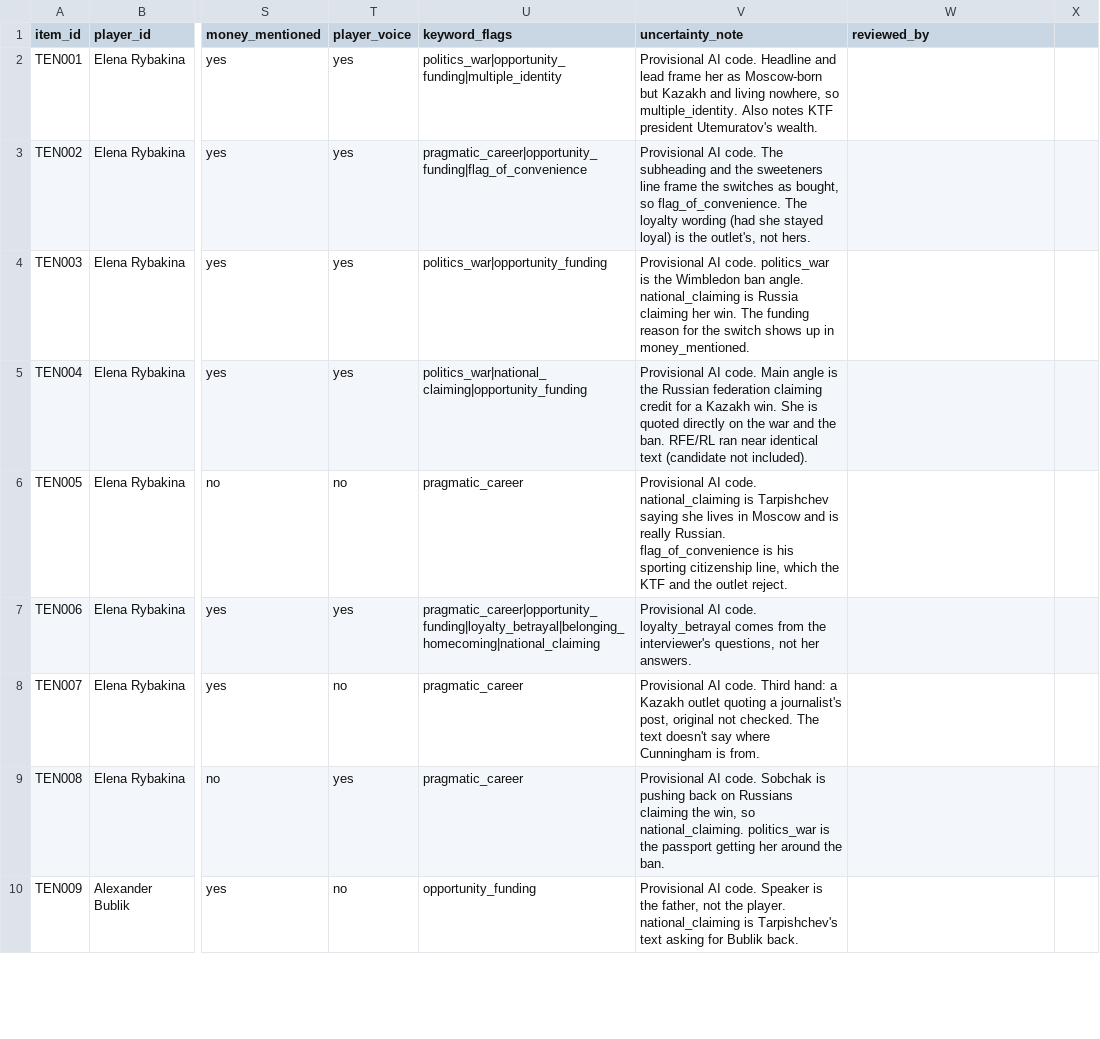
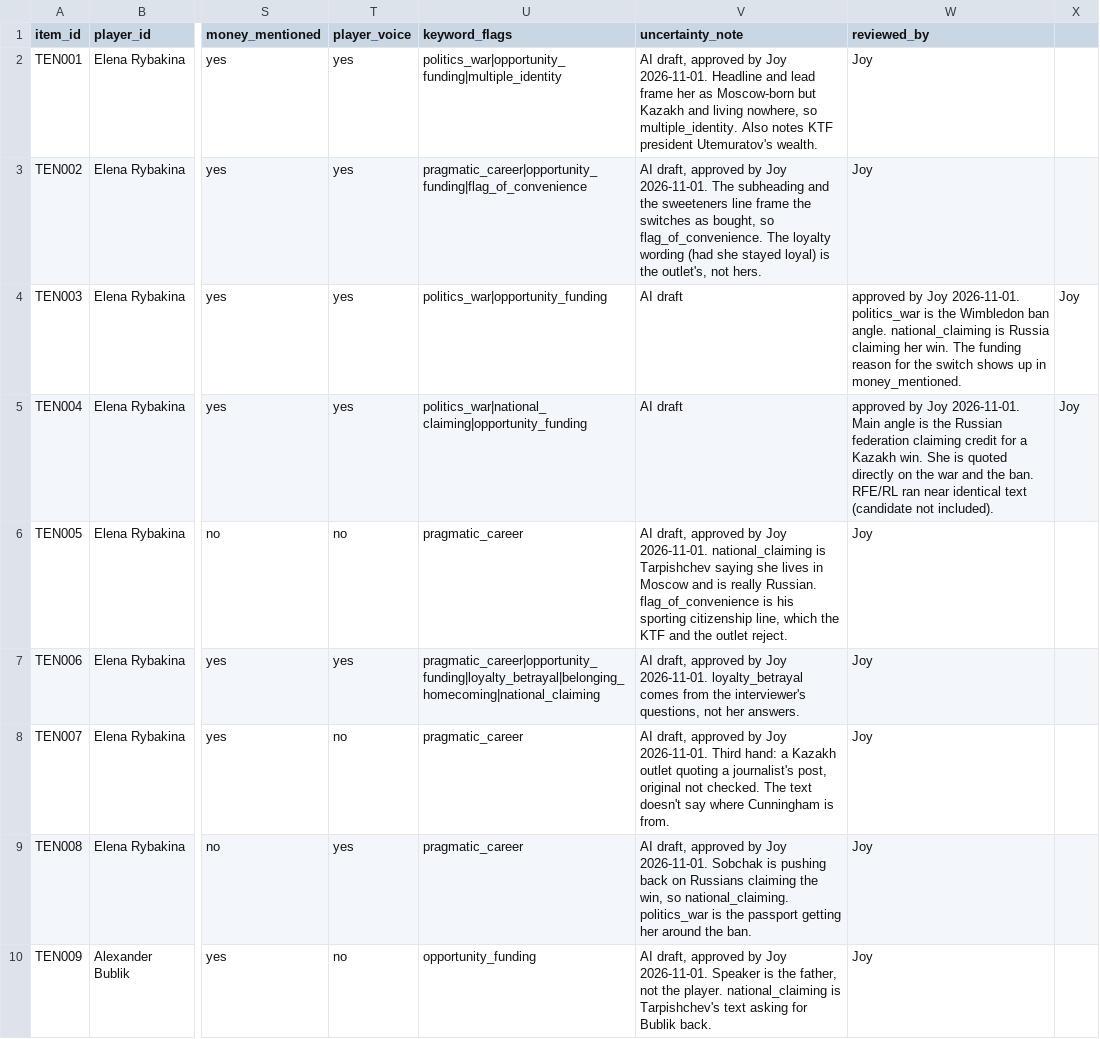
Before and after one commit to CultureAsData-UIUC/is310-fall-2026-group-a3, a CSV file: Milestone 2/joy_tennis_nationality/data/tennis_nationality_dataset.csv, drawn as a sheet; only a part is shown, gaps mark what is left out; the diff covers the shown part only; the diff names each change by its address in the sheet, - before the commit and + after, or states it on an @@ line.

Commit message:
Record Joy's review: approve all 75 items

```diff
--- a/Milestone 2/joy_tennis_nationality/data/tennis_nationality_dataset.csv
+++ b/Milestone 2/joy_tennis_nationality/data/tennis_nationality_dataset.csv
-V2 (uncertainty_note): Provisional AI code. Headline and…
+V2 (uncertainty_note): AI draft, approved by Joy 2026-11-01. Headline and…
-W2:W3 (reviewed_by): (empty)
+W2:W3 (reviewed_by): Joy
-V3 (uncertainty_note): Provisional AI code. The subheading…
+V3 (uncertainty_note): AI draft, approved by Joy 2026-11-01. The subheading…
-V4 (uncertainty_note): Provisional AI code. politics_war is the Wimbledon ban angle. national_claiming is Russia claiming her win. The funding reason for the switch shows up in money_mentioned.
+V4 (uncertainty_note): AI draft
-W4 (reviewed_by): (empty)
+W4 (reviewed_by): approved by Joy 2026-11-01. politics_war is the Wimbledon ban angle. national_claiming is Russia claiming her win. The funding reason for the switch shows up in money_mentioned.
-X4:X5: (empty)
+X4:X5: Joy
-V5 (uncertainty_note): Provisional AI code. Main angle is the Russian federation claiming credit for a Kazakh win. She is quoted directly on the war and the ban. RFE/RL ran near identical text (candidate not included).
+V5 (uncertainty_note): AI draft
-W5 (reviewed_by): (empty)
+W5 (reviewed_by): approved by Joy 2026-11-01. Main angle is the Russian federation claiming credit for a Kazakh win. She is quoted directly on the war and the ban. RFE/RL ran near identical text (candidate not included).
-V6 (uncertainty_note): Provisional AI code. national_claiming is…
+V6 (uncertainty_note): AI draft, approved by Joy 2026-11-01. national_claiming is…
-W6:W10 (reviewed_by): (empty)
+W6:W10 (reviewed_by): Joy
-V7 (uncertainty_note): Provisional AI code. loyalty_betrayal comes…
+V7 (uncertainty_note): AI draft, approved by Joy 2026-11-01. loyalty_betrayal comes…
-V8 (uncertainty_note): Provisional AI code. Third hand:…
+V8 (uncertainty_note): AI draft, approved by Joy 2026-11-01. Third hand:…
-V9 (uncertainty_note): Provisional AI code. Sobchak is…
+V9 (uncertainty_note): AI draft, approved by Joy 2026-11-01. Sobchak is…
-V10 (uncertainty_note): Provisional AI code. Speaker is…
+V10 (uncertainty_note): AI draft, approved by Joy 2026-11-01. Speaker is…
```
Also changed, not shown: 174 edited cells elsewhere in this file, Milestone 2/joy_tennis_nationality/data/coding_suggestions.csv, 7 other files.
